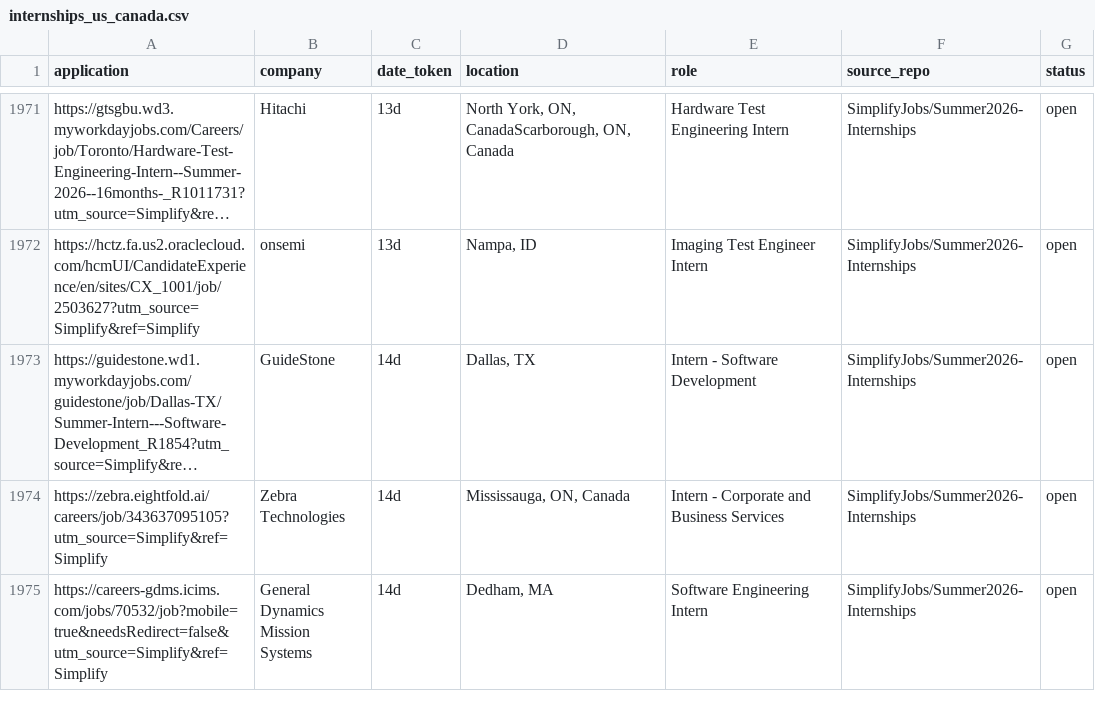
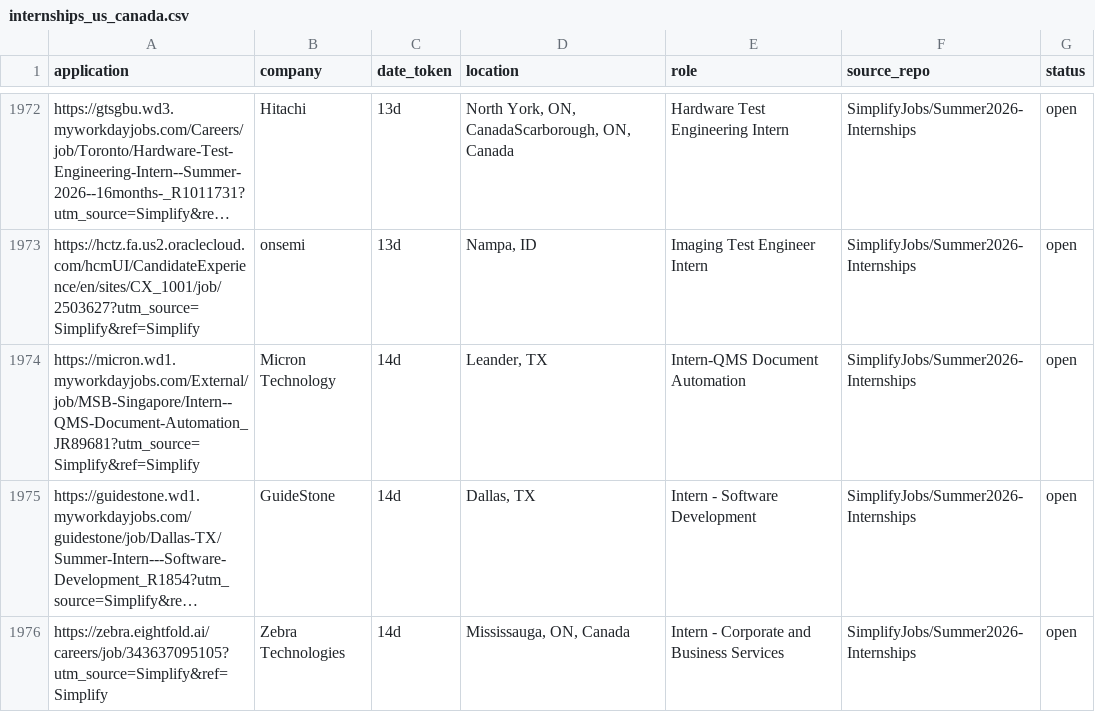
Before and after one commit to vats98754/job-fetcher, a CSV file: internships_us_canada.csv, drawn as a sheet; only a part is shown, gaps mark what is left out; the shorter side is filled out with more unchanged rows; long unchanged cells end in …; the diff covers the shown part only; the diff names each change by its address in the sheet, - before the commit and + after, or states it on an @@ line.

```diff
--- a/internships_us_canada.csv
+++ b/internships_us_canada.csv
+row 1974: https://micron.wd1.myworkdayjobs.com/External/job/MSB-Singapore/Intern--QMS-Document-Automation_JR89681?utm_source=Simplify&ref=Simplify | Micron Technology | 14d | Leander, TX | Intern-QMS Document Automation | SimplifyJobs/Summer2026-Internships | open
```
Also changed, not shown: 5 added rows, 5 removed rows and 2 edited cells elsewhere in this file.
